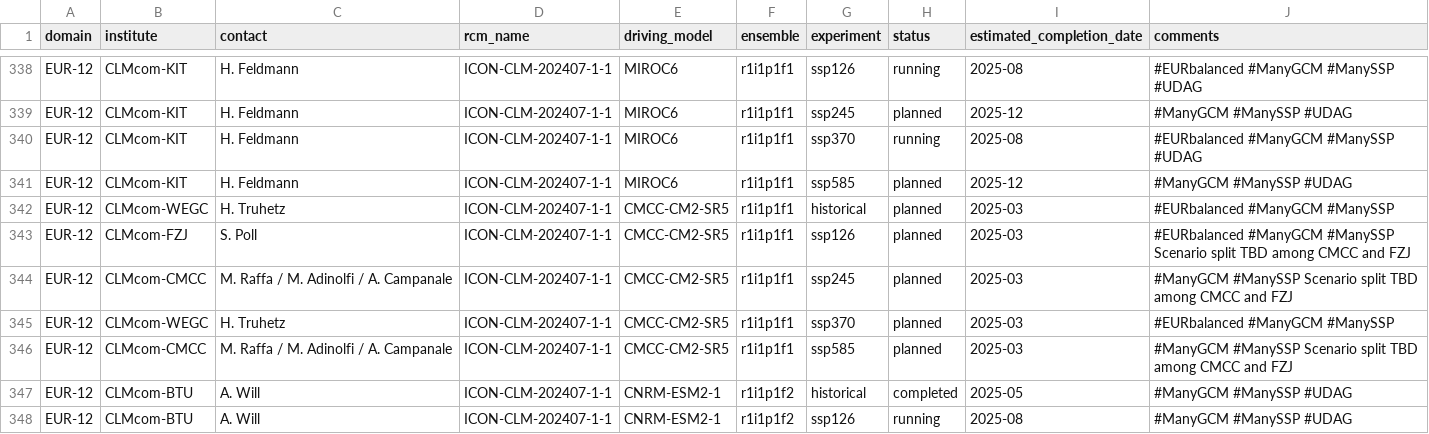
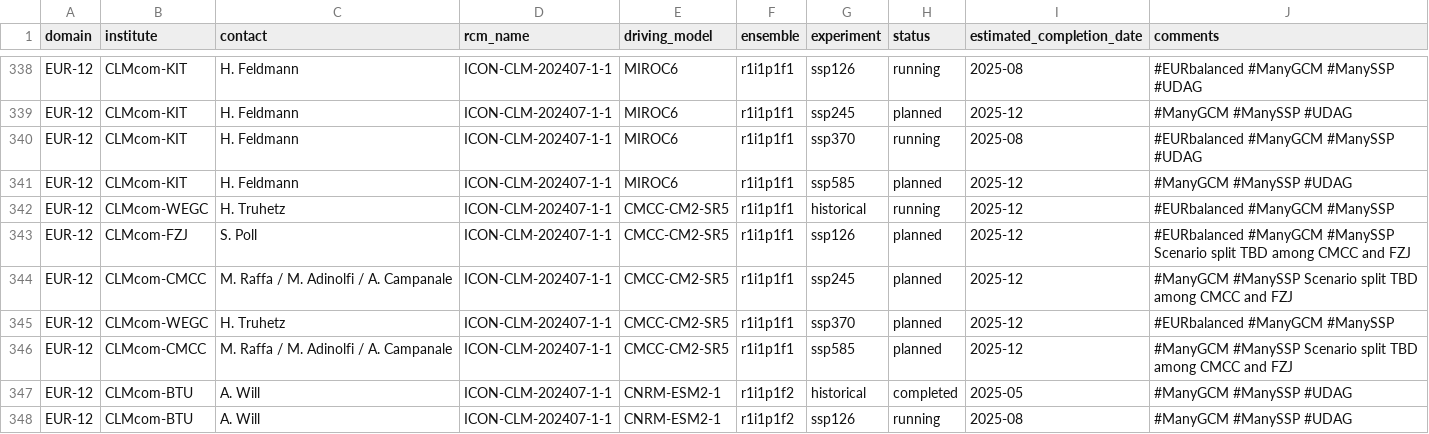
Before and after one commit to WCRP-CORDEX/simulation-status, a CSV file: CMIP6_downscaling_plans.csv, drawn as a sheet; only a part is shown, gaps mark what is left out.

Commit message:
Update CLMcom-WEGC ICON-CLM-202407-1-1 simulation status
See #92

```diff
--- a/CMIP6_downscaling_plans.csv
+++ b/CMIP6_downscaling_plans.csv
@@ -341,7 +341,7 @@ EUR-12,CLMcom-KIT,H. Feldmann,ICON-CLM-202407-1-1,MIROC6,r1i1p1f1,ssp370,running
 EUR-12,CLMcom-KIT,H. Feldmann,ICON-CLM-202407-1-1,MIROC6,r1i1p1f1,ssp585,planned,2025-12,#ManyGCM #ManySSP #UDAG
-EUR-12,CLMcom-WEGC,H. Truhetz,ICON-CLM-202407-1-1,CMCC-CM2-SR5,r1i1p1f1,historical,planned,2025-03,#EURbalanced #ManyGCM #ManySSP
-EUR-12,CLMcom-FZJ,S. Poll,ICON-CLM-202407-1-1,CMCC-CM2-SR5,r1i1p1f1,ssp126,planned,2025-03,#EURbalanced #ManyGCM #ManySSP Scenario split TBD among CMCC and FZJ
-EUR-12,CLMcom-CMCC,M. Raffa / M. Adinolfi / A. Campanale,ICON-CLM-202407-1-1,CMCC-CM2-SR5,r1i1p1f1,ssp245,planned,2025-03,#ManyGCM #ManySSP Scenario split TBD among CMCC and FZJ
-EUR-12,CLMcom-WEGC,H. Truhetz,ICON-CLM-202407-1-1,CMCC-CM2-SR5,r1i1p1f1,ssp370,planned,2025-03,#EURbalanced #ManyGCM #ManySSP
-EUR-12,CLMcom-CMCC,M. Raffa / M. Adinolfi / A. Campanale,ICON-CLM-202407-1-1,CMCC-CM2-SR5,r1i1p1f1,ssp585,planned,2025-03,#ManyGCM #ManySSP Scenario split TBD among CMCC and FZJ
+EUR-12,CLMcom-WEGC,H. Truhetz,ICON-CLM-202407-1-1,CMCC-CM2-SR5,r1i1p1f1,historical,running,2025-12,#EURbalanced #ManyGCM #ManySSP
+EUR-12,CLMcom-FZJ,S. Poll,ICON-CLM-202407-1-1,CMCC-CM2-SR5,r1i1p1f1,ssp126,planned,2025-12,#EURbalanced #ManyGCM #ManySSP Scenario split TBD among CMCC and FZJ
+EUR-12,CLMcom-CMCC,M. Raffa / M. Adinolfi / A. Campanale,ICON-CLM-202407-1-1,CMCC-CM2-SR5,r1i1p1f1,ssp245,planned,2025-12,#ManyGCM #ManySSP Scenario split TBD among CMCC and FZJ
+EUR-12,CLMcom-WEGC,H. Truhetz,ICON-CLM-202407-1-1,CMCC-CM2-SR5,r1i1p1f1,ssp370,planned,2025-12,#EURbalanced #ManyGCM #ManySSP
+EUR-12,CLMcom-CMCC,M. Raffa / M. Adinolfi / A. Campanale,ICON-CLM-202407-1-1,CMCC-CM2-SR5,r1i1p1f1,ssp585,planned,2025-12,#ManyGCM #ManySSP Scenario split TBD among CMCC and FZJ
 EUR-12,CLMcom-BTU,A. Will,ICON-CLM-202407-1-1,CNRM-ESM2-1,r1i1p1f2,historical,completed,2025-05,#ManyGCM #ManySSP #UDAG
```
